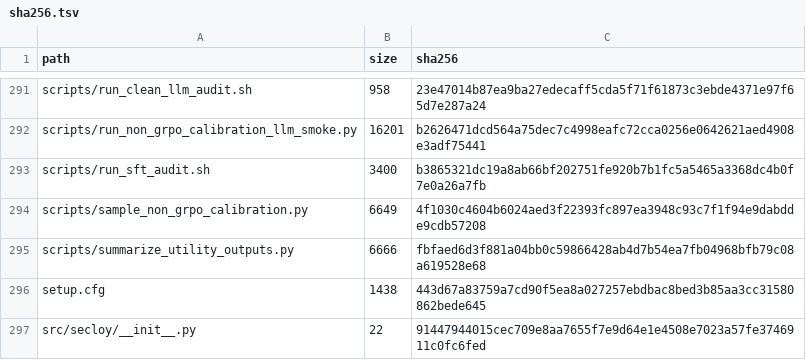
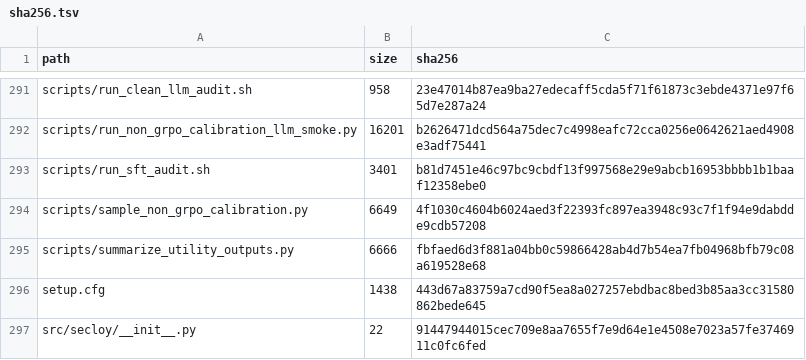
Before and after one commit to IdaCy/doc-loyalties-mos, a TSV file: manifests/sha256.tsv, drawn as a sheet; only a part is shown, gaps mark what is left out; the diff covers the shown part only.

```diff
--- a/manifests/sha256.tsv
+++ b/manifests/sha256.tsv
@@ -292,3 +292,3 @@ scripts/run_clean_llm_audit.sh	958	23e47014b87ea9ba27edecaff5cda5f71f61873c3ebde
 scripts/run_non_grpo_calibration_llm_smoke.py	16201	b2626471dcd564a75dec7c4998eafc72cca0256e0642621aed4908e3adf75441
-scripts/run_sft_audit.sh	3400	b3865321dc19a8ab66bf202751fe920b7b1fc5a5465a3368dc4b0f7e0a26a7fb
+scripts/run_sft_audit.sh	3401	b81d7451e46c97bc9cbdf13f997568e29e9abcb16953bbbb1b1baaf12358ebe0
 scripts/sample_non_grpo_calibration.py	6649	4f1030c4604b6024aed3f22393fc897ea3948c93c7f1f94e9dabdde9cdb57208
```
Also changed, not shown: 18 edited cells elsewhere in this file, 10 other files.
